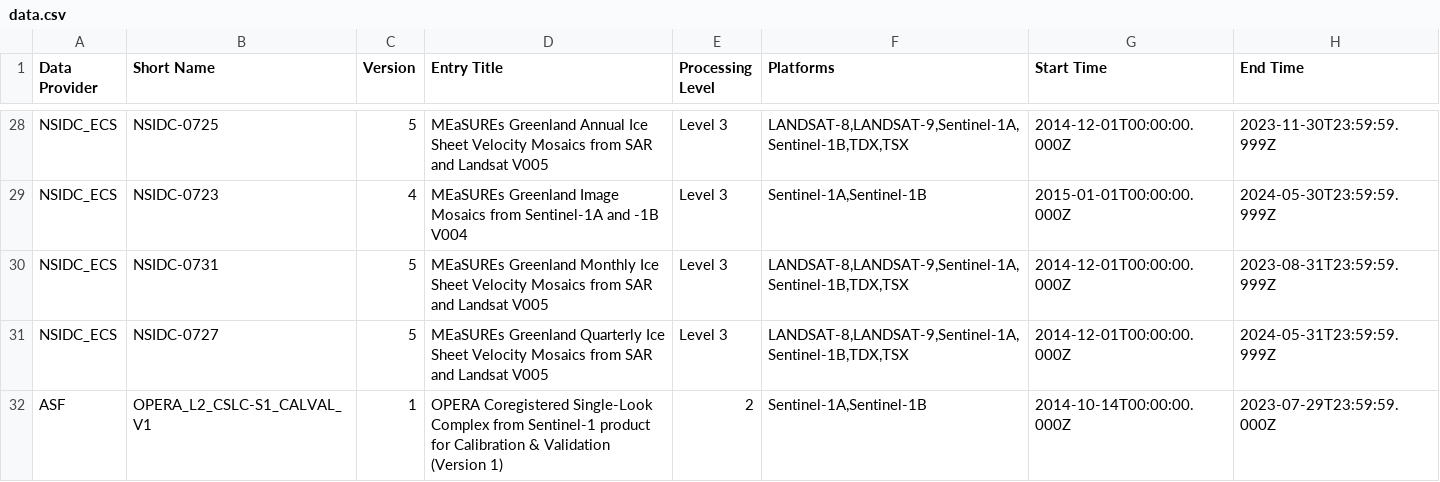
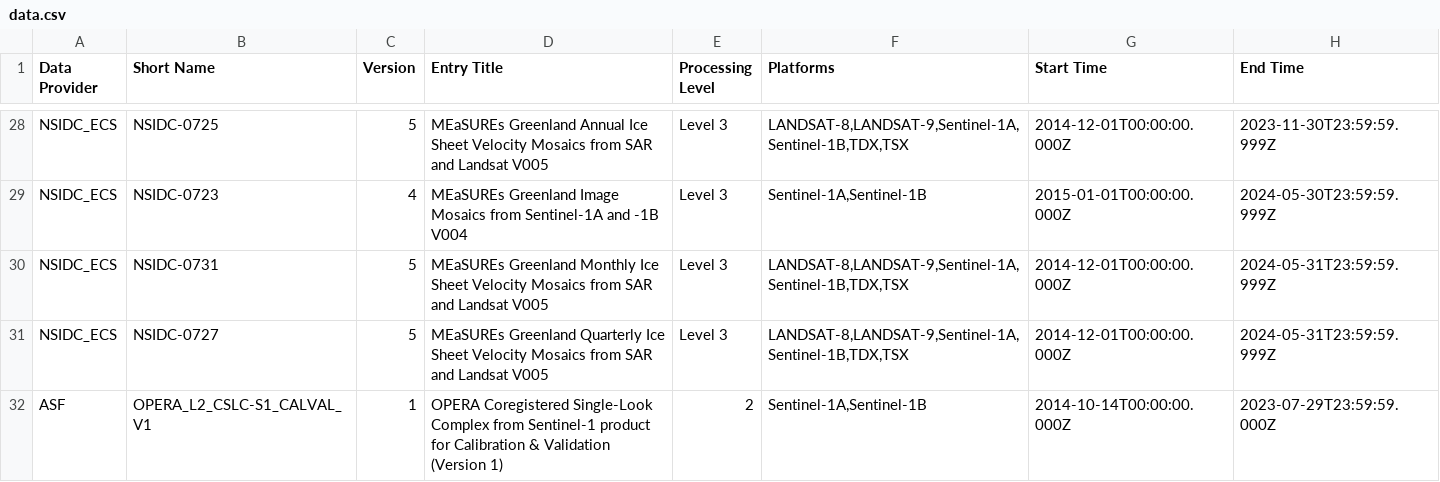
Before and after one commit to EFSA223/Overpass-test, a CSV file: data.csv, drawn as a sheet; only a part is shown, gaps mark what is left out.

```diff
--- a/data.csv
+++ b/data.csv
@@ -29,3 +29,3 @@ NSIDC_ECS,NSIDC-0725,5,MEaSUREs Greenland Annual Ice Sheet Velocity Mosaics from
 NSIDC_ECS,NSIDC-0723,4,MEaSUREs Greenland Image Mosaics from Sentinel-1A and -1B V004,Level 3,"Sentinel-1A,Sentinel-1B",2015-01-01T00:00:00.000Z,2024-05-30T23:59:59.999Z
-NSIDC_ECS,NSIDC-0731,5,MEaSUREs Greenland Monthly Ice Sheet Velocity Mosaics from SAR and Landsat V005,Level 3,"LANDSAT-8,LANDSAT-9,Sentinel-1A,Sentinel-1B,TDX,TSX",2014-12-01T00:00:00.000Z,2023-08-31T23:59:59.999Z
+NSIDC_ECS,NSIDC-0731,5,MEaSUREs Greenland Monthly Ice Sheet Velocity Mosaics from SAR and Landsat V005,Level 3,"LANDSAT-8,LANDSAT-9,Sentinel-1A,Sentinel-1B,TDX,TSX",2014-12-01T00:00:00.000Z,2024-05-31T23:59:59.999Z
 NSIDC_ECS,NSIDC-0727,5,MEaSUREs Greenland Quarterly Ice Sheet Velocity Mosaics from SAR and Landsat V005,Level 3,"LANDSAT-8,LANDSAT-9,Sentinel-1A,Sentinel-1B,TDX,TSX",2014-12-01T00:00:00.000Z,2024-05-31T23:59:59.999Z
```
